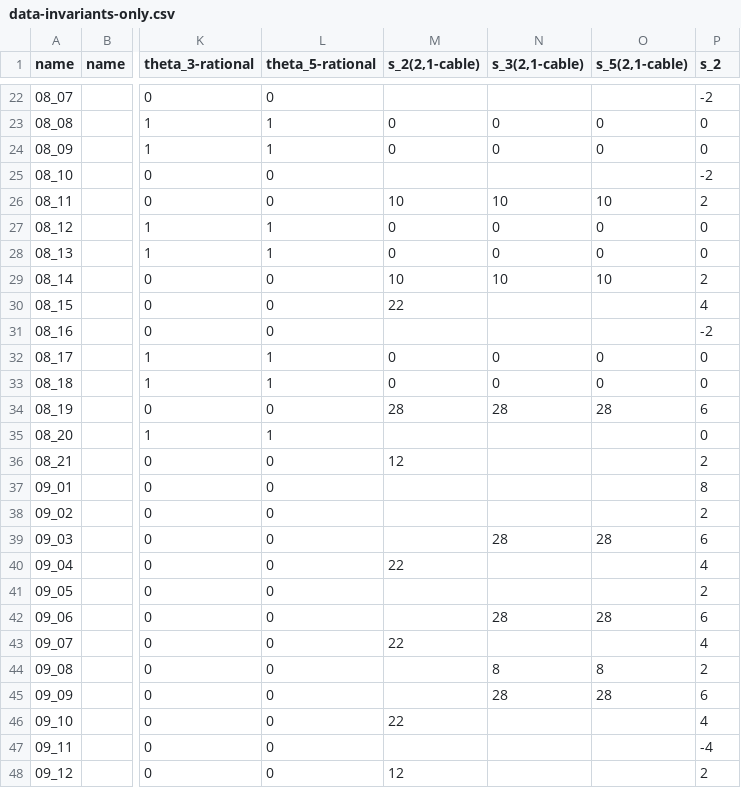
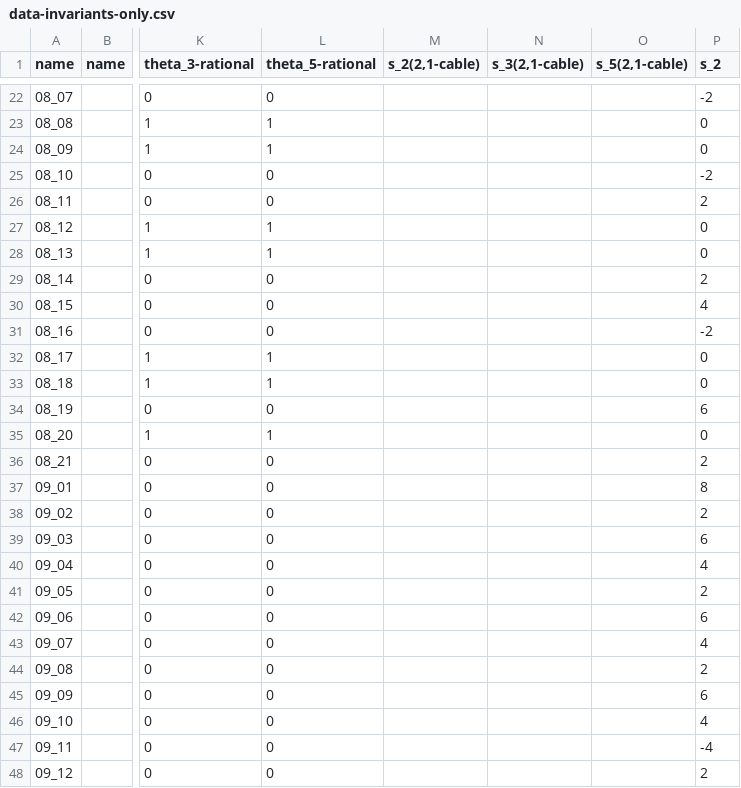
Before and after one commit to LLewark/theta, a CSV file: data-invariants-only.csv, drawn as a sheet; only a part is shown, gaps mark what is left out; the diff covers the shown part only; the diff names each change by its address in the sheet, - before the commit and + after, or states it on an @@ line.

Commit message:
Values for s_c of (2,1)-cable were incorrect.

```diff
--- a/data-invariants-only.csv
+++ b/data-invariants-only.csv
-M23:M24 (s_2(2,1-cable)): 0
+M23:M24 (s_2(2,1-cable)): (empty)
-N23:N24 (s_3(2,1-cable)): 0
+N23:N24 (s_3(2,1-cable)): (empty)
-O23:O24 (s_5(2,1-cable)): 0
+O23:O24 (s_5(2,1-cable)): (empty)
-M26 (s_2(2,1-cable)): 10
+M26 (s_2(2,1-cable)): (empty)
-N26 (s_3(2,1-cable)): 10
+N26 (s_3(2,1-cable)): (empty)
-O26 (s_5(2,1-cable)): 10
+O26 (s_5(2,1-cable)): (empty)
-M27:M28 (s_2(2,1-cable)): 0
+M27:M28 (s_2(2,1-cable)): (empty)
-N27:N28 (s_3(2,1-cable)): 0
+N27:N28 (s_3(2,1-cable)): (empty)
-O27:O28 (s_5(2,1-cable)): 0
+O27:O28 (s_5(2,1-cable)): (empty)
-M29 (s_2(2,1-cable)): 10
+M29 (s_2(2,1-cable)): (empty)
-N29 (s_3(2,1-cable)): 10
+N29 (s_3(2,1-cable)): (empty)
-O29 (s_5(2,1-cable)): 10
+O29 (s_5(2,1-cable)): (empty)
-M30 (s_2(2,1-cable)): 22
+M30 (s_2(2,1-cable)): (empty)
-M32:M33 (s_2(2,1-cable)): 0
+M32:M33 (s_2(2,1-cable)): (empty)
-N32:N33 (s_3(2,1-cable)): 0
+N32:N33 (s_3(2,1-cable)): (empty)
-O32:O33 (s_5(2,1-cable)): 0
+O32:O33 (s_5(2,1-cable)): (empty)
-M34 (s_2(2,1-cable)): 28
+M34 (s_2(2,1-cable)): (empty)
-N34 (s_3(2,1-cable)): 28
+N34 (s_3(2,1-cable)): (empty)
-O34 (s_5(2,1-cable)): 28
+O34 (s_5(2,1-cable)): (empty)
-M36 (s_2(2,1-cable)): 12
+M36 (s_2(2,1-cable)): (empty)
-N39 (s_3(2,1-cable)): 28
+N39 (s_3(2,1-cable)): (empty)
-O39 (s_5(2,1-cable)): 28
+O39 (s_5(2,1-cable)): (empty)
-M40 (s_2(2,1-cable)): 22
+M40 (s_2(2,1-cable)): (empty)
-N42 (s_3(2,1-cable)): 28
+N42 (s_3(2,1-cable)): (empty)
-O42 (s_5(2,1-cable)): 28
+O42 (s_5(2,1-cable)): (empty)
-M43 (s_2(2,1-cable)): 22
+M43 (s_2(2,1-cable)): (empty)
-N44 (s_3(2,1-cable)): 8
+N44 (s_3(2,1-cable)): (empty)
-O44 (s_5(2,1-cable)): 8
+O44 (s_5(2,1-cable)): (empty)
-N45 (s_3(2,1-cable)): 28
+N45 (s_3(2,1-cable)): (empty)
-O45 (s_5(2,1-cable)): 28
+O45 (s_5(2,1-cable)): (empty)
-M46 (s_2(2,1-cable)): 22
+M46 (s_2(2,1-cable)): (empty)
-M48 (s_2(2,1-cable)): 12
+M48 (s_2(2,1-cable)): (empty)
```
Also changed, not shown: 87 edited cells elsewhere in this file, 2 other files.
